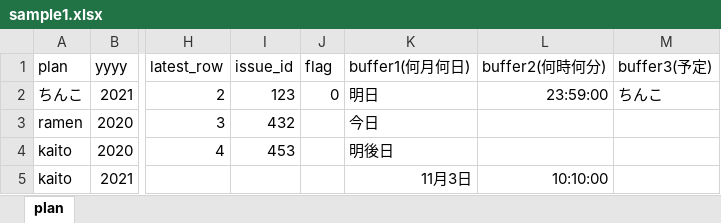
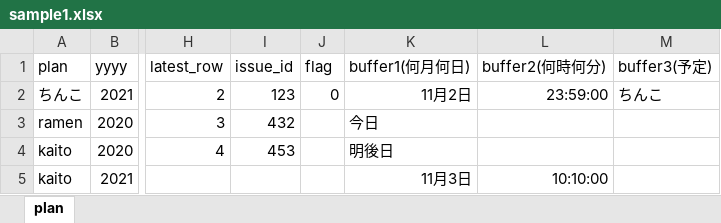
Before and after one commit to Kate941-su/linebot, an Excel workbook: sample1.xlsx, sheet plan, drawn as a sheet; only a part is shown, gaps mark what is left out; values as stored, in another font and other column widths than the file's, no borders; the diff names each change by its address in the sheet, - before the commit and + after, or states it on an @@ line.

```diff
--- a/sample1.xlsx (sheet plan)
+++ b/sample1.xlsx (sheet plan)
-K2 (buffer1(何月何日)): 明日
+K2 (buffer1(何月何日)): 11月2日
```
Also changed, not shown: sample.xlsx, 3 other files.
